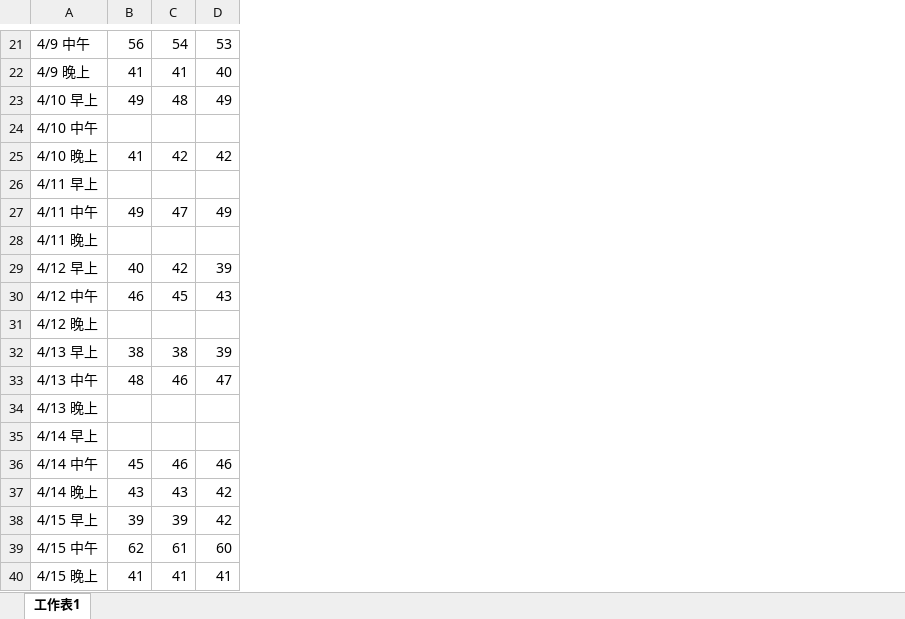
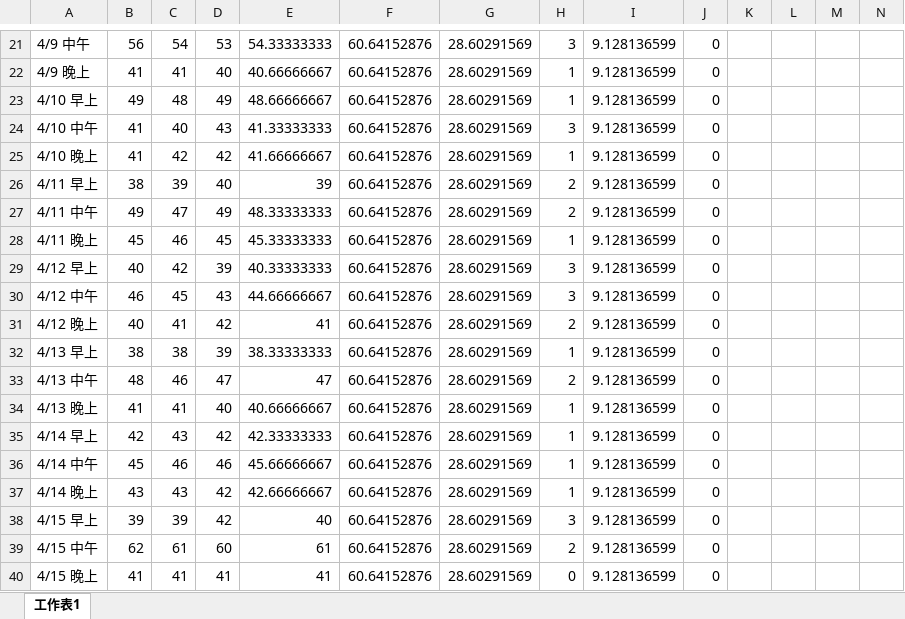
Before and after one commit to Yi-An-Wang/institute_information, an Excel workbook: 統計管制與最佳化方法概論/homework/my_homework/HW7/心律.xlsx, sheet 工作表1, drawn as a sheet; only a part is shown, gaps mark what is left out; values as stored, in another font and other column widths than the file's, no borders; charts and pictures and conditional formats not drawn; the diff covers the shown part only; the diff names each change by its address in the sheet, - before the commit and + after, or states it on an @@ line.

```diff
--- a/統計管制與最佳化方法概論/homework/my_homework/HW7/心律.xlsx (sheet 工作表1)
+++ b/統計管制與最佳化方法概論/homework/my_homework/HW7/心律.xlsx (sheet 工作表1)
+column E, rows 21-40: 54.33333333 | 40.66666667 | 48.66666667 | 41.33333333 | 41.66666667 | 39 | 48.33333333 | 45.33333333 | 40.33333333 | 44.66666667 | 41 | 38.33333333 | 47 | 40.66666667 | 42.33333333 | 45.66666667 | 42.66666667 | 40 | 61 | 41
+column F, rows 21-40: all 60.64152876
+column G, rows 21-40: all 28.60291569
+column H, rows 21-40: 3 | 1 | 1 | 3 | 1 | 2 | 2 | 1 | 3 | 3 | 2 | 1 | 2 | 1 | 1 | 1 | 1 | 3 | 2 | 0
+column I, rows 21-40: all 9.128136599
+column J, rows 21-40: all 0
+column K, empty
+column L, empty
+column M, empty
+column N, empty
-B24: (empty)
+B24: 41
-C24: (empty)
+C24: 40
-D24: (empty)
+D24: 43
-B26: (empty)
+B26: 38
-C26: (empty)
+C26: 39
-D26: (empty)
+D26: 40
-B28: (empty)
+B28: 45
-C28: (empty)
+C28: 46
-D28: (empty)
+D28: 45
-B31: (empty)
+B31: 40
-C31: (empty)
+C31: 41
-D31: (empty)
+D31: 42
-B34: (empty)
+B34: 41
-C34: (empty)
+C34: 41
-D34: (empty)
+D34: 40
-B35: (empty)
+B35: 42
-C35: (empty)
+C35: 43
-D35: (empty)
+D35: 42
```
Also changed, not shown: 15 added columns and 12 edited cells elsewhere in this sheet, charts or pictures, 統計管制與最佳化方法概論/homework/my_homework/HW9/hw_9.xlsx, 統計管制與最佳化方法概論/homework/考古作業/HW8/HW8.xlsx, 4 other files.
